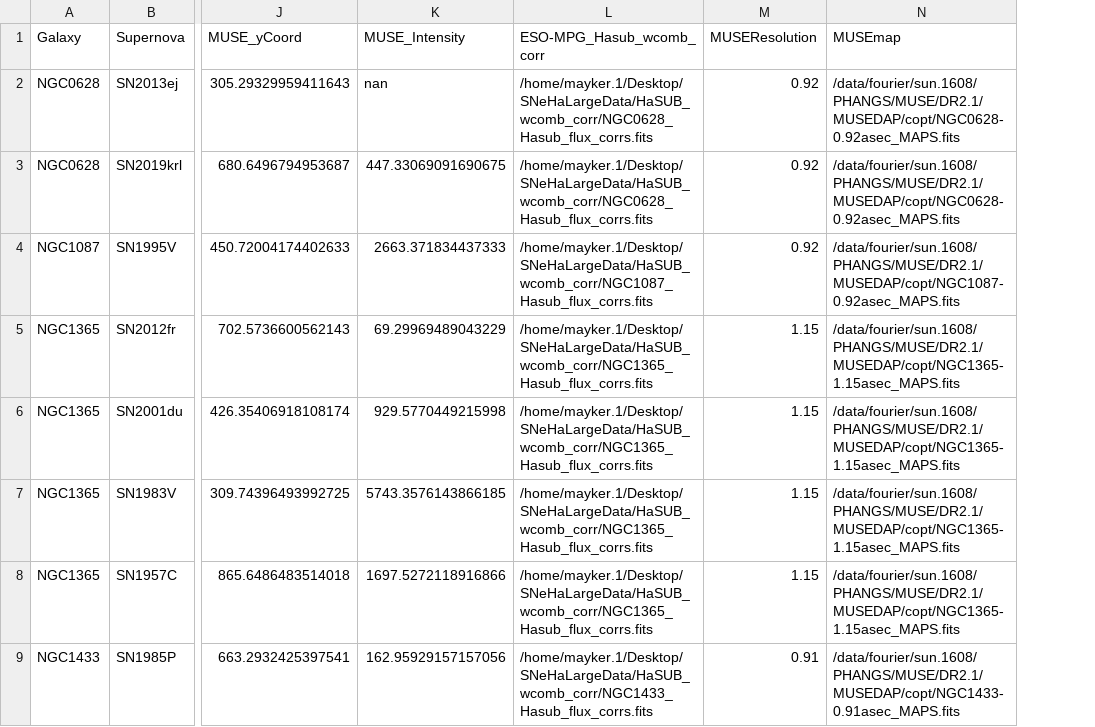
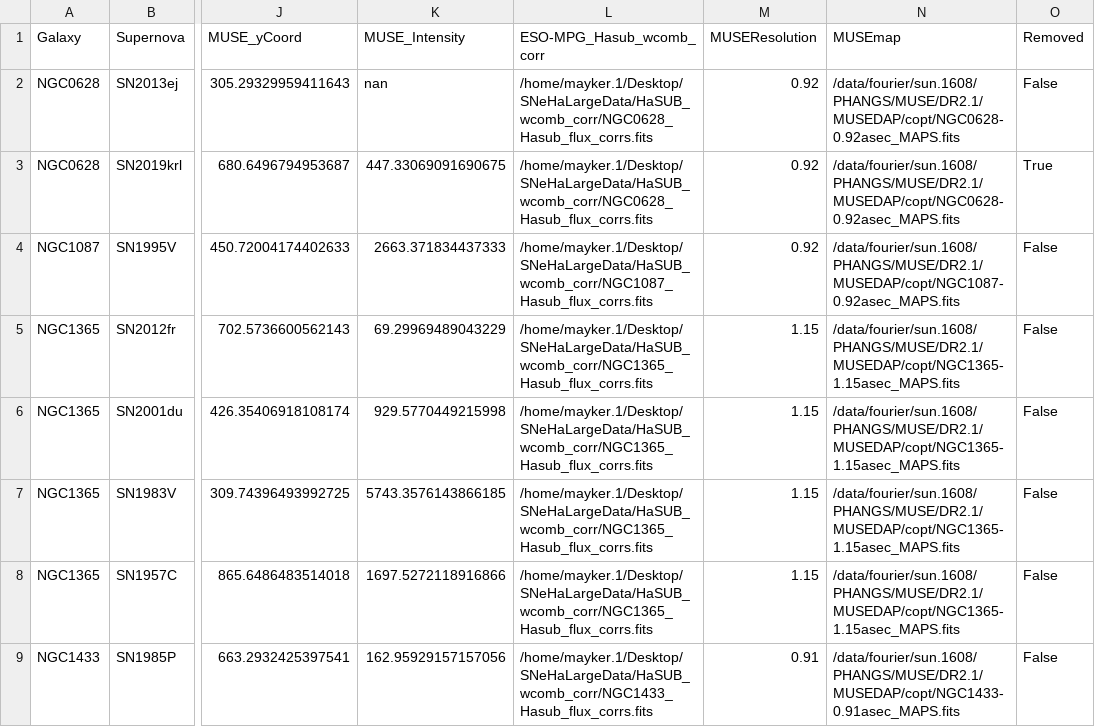
Before and after one commit to NessMayker/SNeHa, a CSV file: Data/2.SNeHaMasterCat.csv, drawn as a sheet; only a part is shown, gaps mark what is left out; the diff names each change by its address in the sheet, - before the commit and + after, or states it on an @@ line.

Commit message:
printed SNeHa sample to latex table

```diff
--- a/Data/2.SNeHaMasterCat.csv
+++ b/Data/2.SNeHaMasterCat.csv
+column O (Removed), rows 2-9: False | True | False | False | False | False | False | False
```
Also changed, not shown: Data/2.SNeHaMasterCatClean.csv, 3 other files.
